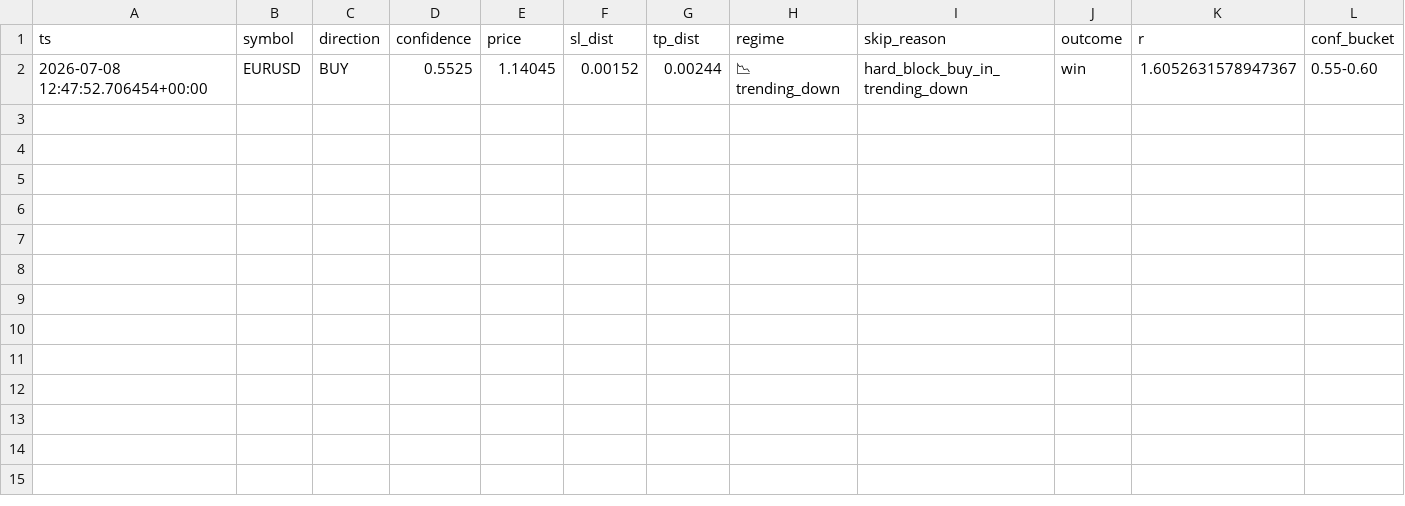
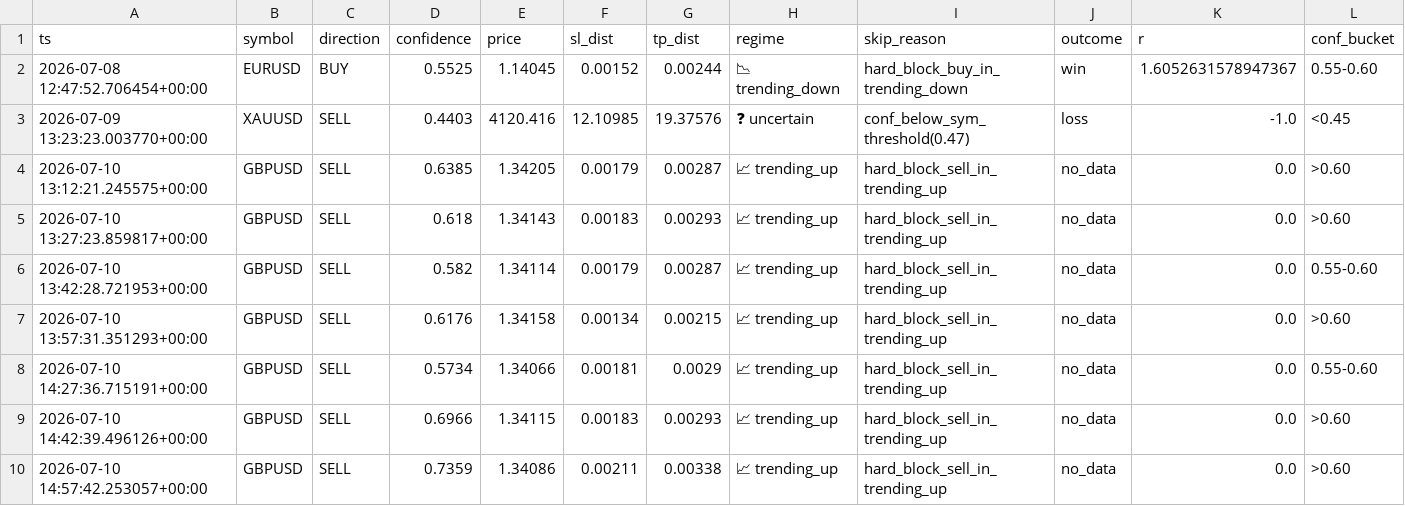
Before and after one commit to HMSFolk/goldman-bottrade, a CSV file: reports/shadow_analysis.csv, drawn as a sheet.

```diff
--- a/reports/shadow_analysis.csv
+++ b/reports/shadow_analysis.csv
@@ -2 +2,9 @@
 2026-07-08 12:47:52.706454+00:00,EURUSD,BUY,0.5525,1.14045,0.00152,0.00244,📉 trending_down,hard_block_buy_in_trending_down,win,1.6052631578947367,0.55-0.60
+2026-07-09 13:23:23.003770+00:00,XAUUSD,SELL,0.4403,4120.416,12.10985,19.37576,❓ uncertain,conf_below_sym_threshold(0.47),loss,-1.0,<0.45
+2026-07-10 13:12:21.245575+00:00,GBPUSD,SELL,0.6385,1.34205,0.00179,0.00287,📈 trending_up,hard_block_sell_in_trending_up,no_data,0.0,>0.60
+2026-07-10 13:27:23.859817+00:00,GBPUSD,SELL,0.618,1.34143,0.00183,0.00293,📈 trending_up,hard_block_sell_in_trending_up,no_data,0.0,>0.60
+2026-07-10 13:42:28.721953+00:00,GBPUSD,SELL,0.582,1.34114,0.00179,0.00287,📈 trending_up,hard_block_sell_in_trending_up,no_data,0.0,0.55-0.60
+2026-07-10 13:57:31.351293+00:00,GBPUSD,SELL,0.6176,1.34158,0.00134,0.00215,📈 trending_up,hard_block_sell_in_trending_up,no_data,0.0,>0.60
+2026-07-10 14:27:36.715191+00:00,GBPUSD,SELL,0.5734,1.34066,0.00181,0.0029,📈 trending_up,hard_block_sell_in_trending_up,no_data,0.0,0.55-0.60
+2026-07-10 14:42:39.496126+00:00,GBPUSD,SELL,0.6966,1.34115,0.00183,0.00293,📈 trending_up,hard_block_sell_in_trending_up,no_data,0.0,>0.60
+2026-07-10 14:57:42.253057+00:00,GBPUSD,SELL,0.7359,1.34086,0.00211,0.00338,📈 trending_up,hard_block_sell_in_trending_up,no_data,0.0,>0.60
```
Also changed, not shown: 3 other files.
